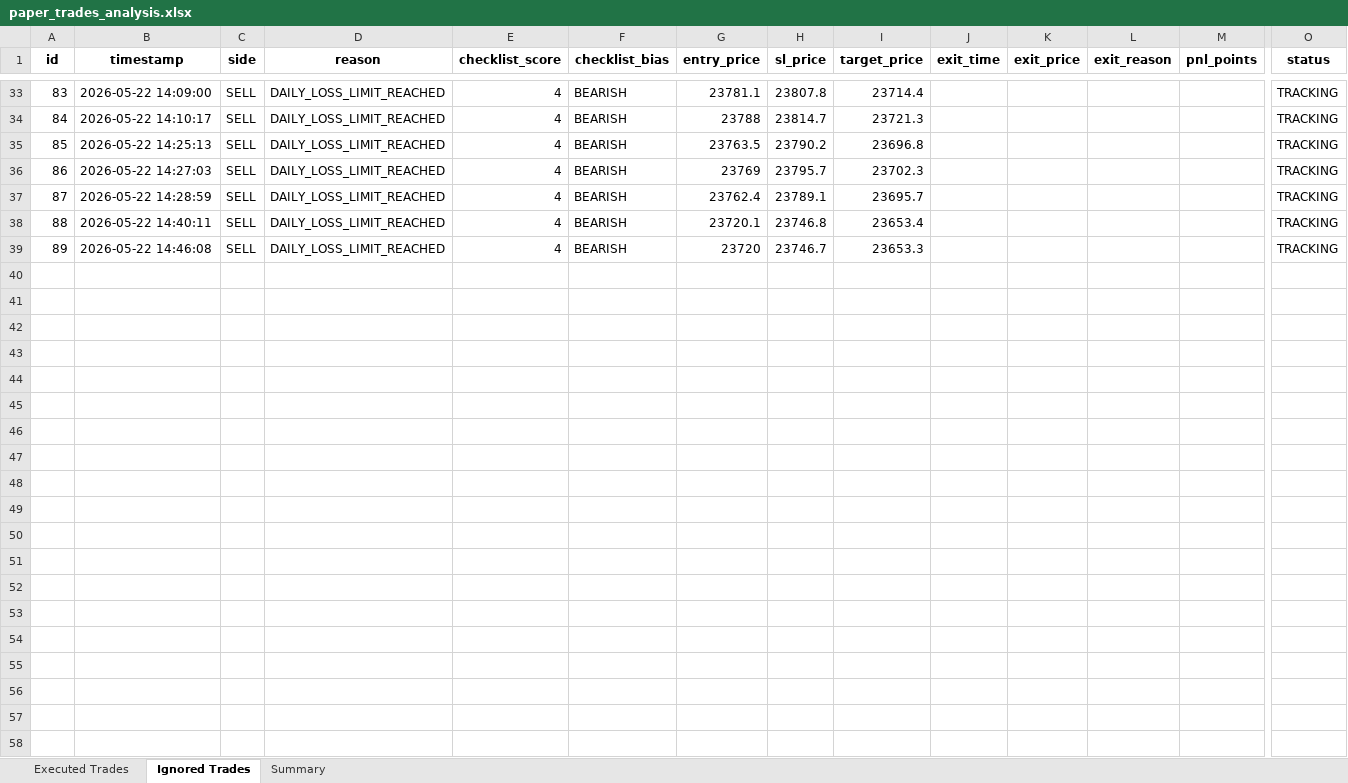
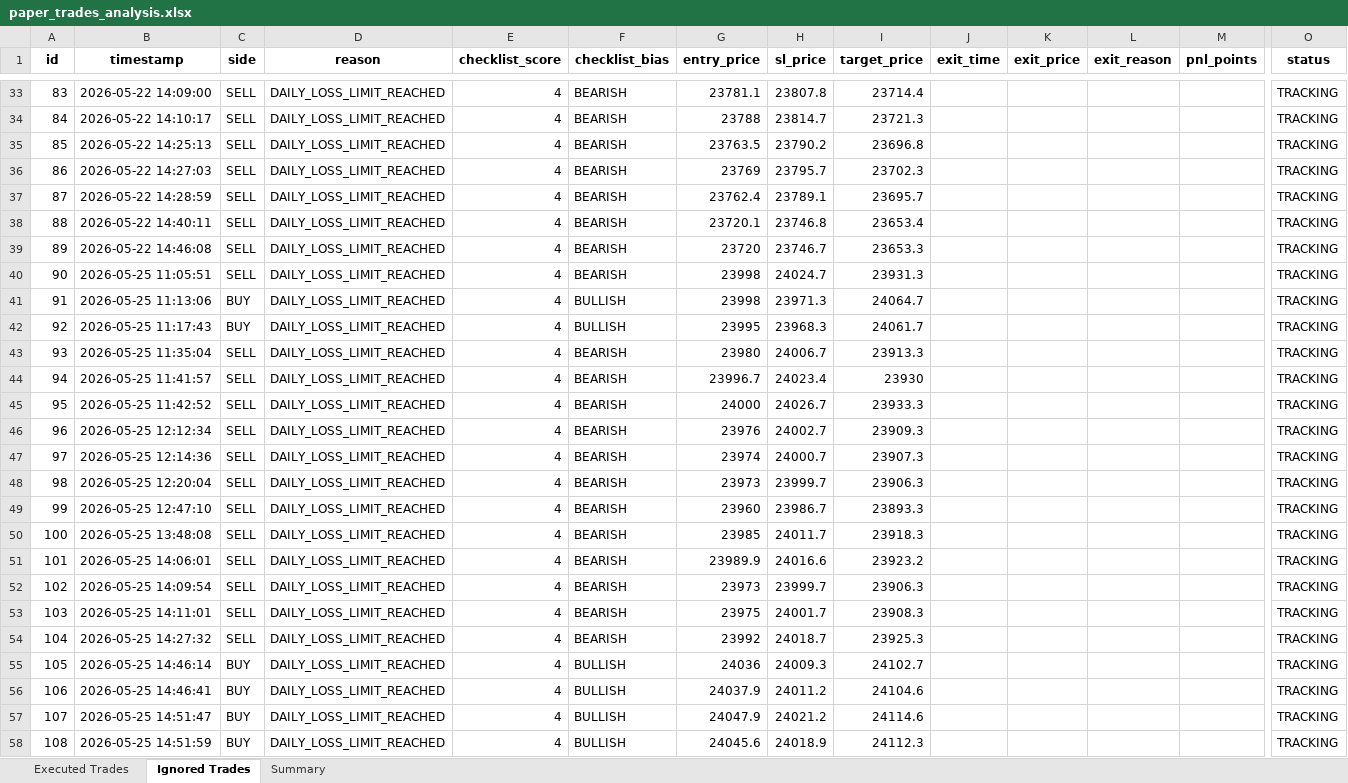
Before and after one commit to farzad006/paper-trading-dashboard, an Excel workbook: paper_trades_analysis.xlsx, sheet Ignored Trades, drawn as a sheet; only a part is shown, gaps mark what is left out; values as stored, in another font and other column widths than the file's, no borders; rows hold the shown columns only; the diff names each change by its address in the sheet, - before the commit and + after, or states it on an @@ line.

```diff
--- a/paper_trades_analysis.xlsx (sheet Ignored Trades)
+++ b/paper_trades_analysis.xlsx (sheet Ignored Trades)
+row 40: 90 | 2026-05-25 11:05:51 | SELL | DAILY_LOSS_LIMIT_REACHED | 4 | BEARISH | 23998 | 24024.7 | 23931.3 |  |  |  |  | TRACKING
+row 41: 91 | 2026-05-25 11:13:06 | BUY | DAILY_LOSS_LIMIT_REACHED | 4 | BULLISH | 23998 | 23971.3 | 24064.7 |  |  |  |  | TRACKING
+row 42: 92 | 2026-05-25 11:17:43 | BUY | DAILY_LOSS_LIMIT_REACHED | 4 | BULLISH | 23995 | 23968.3 | 24061.7 |  |  |  |  | TRACKING
+row 43: 93 | 2026-05-25 11:35:04 | SELL | DAILY_LOSS_LIMIT_REACHED | 4 | BEARISH | 23980 | 24006.7 | 23913.3 |  |  |  |  | TRACKING
+row 44: 94 | 2026-05-25 11:41:57 | SELL | DAILY_LOSS_LIMIT_REACHED | 4 | BEARISH | 23996.7 | 24023.4 | 23930 |  |  |  |  | TRACKING
+row 45: 95 | 2026-05-25 11:42:52 | SELL | DAILY_LOSS_LIMIT_REACHED | 4 | BEARISH | 24000 | 24026.7 | 23933.3 |  |  |  |  | TRACKING
+row 46: 96 | 2026-05-25 12:12:34 | SELL | DAILY_LOSS_LIMIT_REACHED | 4 | BEARISH | 23976 | 24002.7 | 23909.3 |  |  |  |  | TRACKING
+row 47: 97 | 2026-05-25 12:14:36 | SELL | DAILY_LOSS_LIMIT_REACHED | 4 | BEARISH | 23974 | 24000.7 | 23907.3 |  |  |  |  | TRACKING
+row 48: 98 | 2026-05-25 12:20:04 | SELL | DAILY_LOSS_LIMIT_REACHED | 4 | BEARISH | 23973 | 23999.7 | 23906.3 |  |  |  |  | TRACKING
+row 49: 99 | 2026-05-25 12:47:10 | SELL | DAILY_LOSS_LIMIT_REACHED | 4 | BEARISH | 23960 | 23986.7 | 23893.3 |  |  |  |  | TRACKING
+row 50: 100 | 2026-05-25 13:48:08 | SELL | DAILY_LOSS_LIMIT_REACHED | 4 | BEARISH | 23985 | 24011.7 | 23918.3 |  |  |  |  | TRACKING
+row 51: 101 | 2026-05-25 14:06:01 | SELL | DAILY_LOSS_LIMIT_REACHED | 4 | BEARISH | 23989.9 | 24016.6 | 23923.2 |  |  |  |  | TRACKING
+row 52: 102 | 2026-05-25 14:09:54 | SELL | DAILY_LOSS_LIMIT_REACHED | 4 | BEARISH | 23973 | 23999.7 | 23906.3 |  |  |  |  | TRACKING
+row 53: 103 | 2026-05-25 14:11:01 | SELL | DAILY_LOSS_LIMIT_REACHED | 4 | BEARISH | 23975 | 24001.7 | 23908.3 |  |  |  |  | TRACKING
+row 54: 104 | 2026-05-25 14:27:32 | SELL | DAILY_LOSS_LIMIT_REACHED | 4 | BEARISH | 23992 | 24018.7 | 23925.3 |  |  |  |  | TRACKING
+row 55: 105 | 2026-05-25 14:46:14 | BUY | DAILY_LOSS_LIMIT_REACHED | 4 | BULLISH | 24036 | 24009.3 | 24102.7 |  |  |  |  | TRACKING
+row 56: 106 | 2026-05-25 14:46:41 | BUY | DAILY_LOSS_LIMIT_REACHED | 4 | BULLISH | 24037.9 | 24011.2 | 24104.6 |  |  |  |  | TRACKING
+row 57: 107 | 2026-05-25 14:51:47 | BUY | DAILY_LOSS_LIMIT_REACHED | 4 | BULLISH | 24047.9 | 24021.2 | 24114.6 |  |  |  |  | TRACKING
+row 58: 108 | 2026-05-25 14:51:59 | BUY | DAILY_LOSS_LIMIT_REACHED | 4 | BULLISH | 24045.6 | 24018.9 | 24112.3 |  |  |  |  | TRACKING
```
Also changed, not shown: sheet Executed Trades, sheet Summary, 3 other files.
